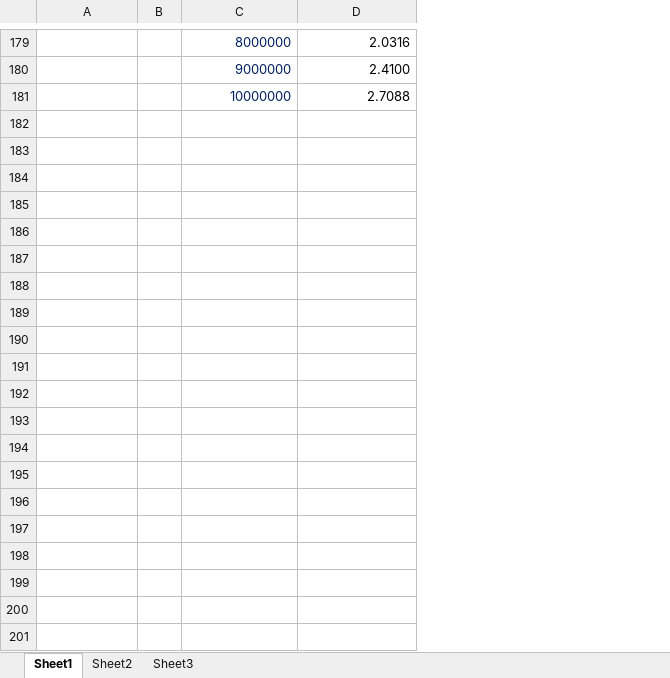
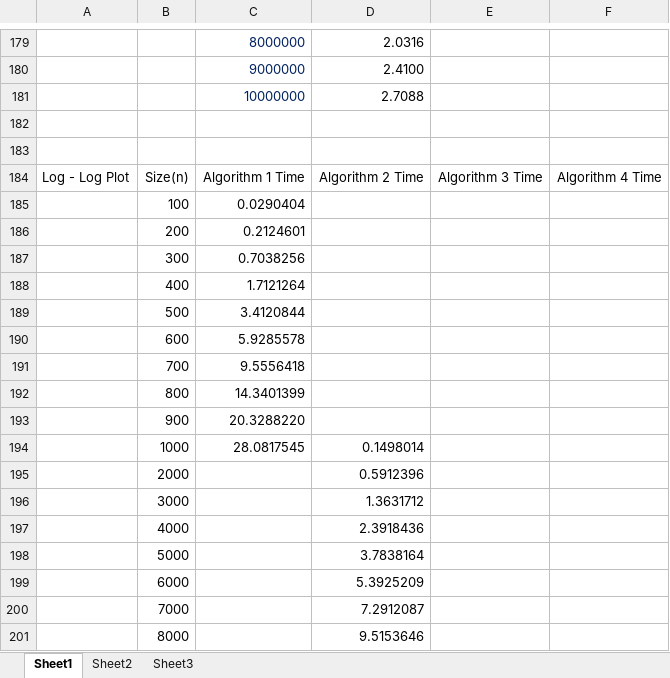
Before and after one commit to DClayton12/CS325_Analysis_of_Algorithms, an Excel workbook: Project 1 Experimental Analysis.xlsx, sheet Sheet1, drawn as a sheet; only a part is shown, gaps mark what is left out; values as stored, in another font and other column widths than the file's, no borders; charts and pictures not drawn; removed rows and columns are numbered as before the commit, all else as after; the diff covers the shown part only; the diff names each change by its address in the sheet, - before the commit and + after, or states it on an @@ line.

Commit message:
Add Log Log Plot

```diff
--- a/Project 1 Experimental Analysis.xlsx (sheet Sheet1)
+++ b/Project 1 Experimental Analysis.xlsx (sheet Sheet1)
-column B, empty
+column B, empty
+column E, empty
+column F, empty
+row 182: (empty)
+row 183: (empty)
+row 184: Log - Log Plot | Size(n) | Algorithm 1 Time | Algorithm 2 Time | Algorithm 3 Time | Algorithm 4 Time
+row 185:  | 100 | 0.0290404
+row 186:  | 200 | 0.2124601
+row 187:  | 300 | 0.7038256
+row 188:  | 400 | 1.7121264
+row 189:  | 500 | 3.4120844
+row 190:  | 600 | 5.9285578
+row 191:  | 700 | 9.5556418
+row 192:  | 800 | 14.3401399
+row 193:  | 900 | 20.3288220
+row 194:  | 1000 | 28.0817545 | 0.1498014
+row 195:  | 2000 |  | 0.5912396
+row 196:  | 3000 |  | 1.3631712
+row 197:  | 4000 |  | 2.3918436
+row 198:  | 5000 |  | 3.7838164
+row 199:  | 6000 |  | 5.3925209
+row 200:  | 7000 |  | 7.2912087
+row 201:  | 8000 |  | 9.5153646
```
Also changed, not shown: 11 added rows elsewhere in this sheet, charts or pictures.
